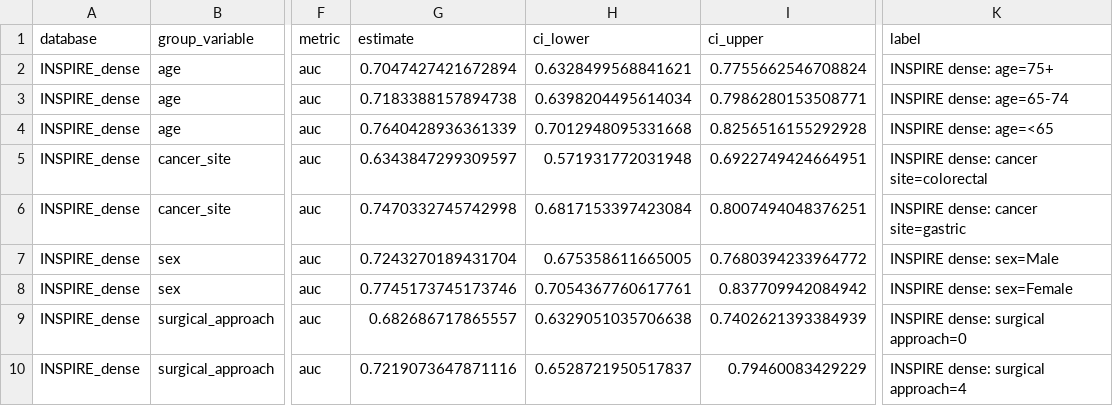
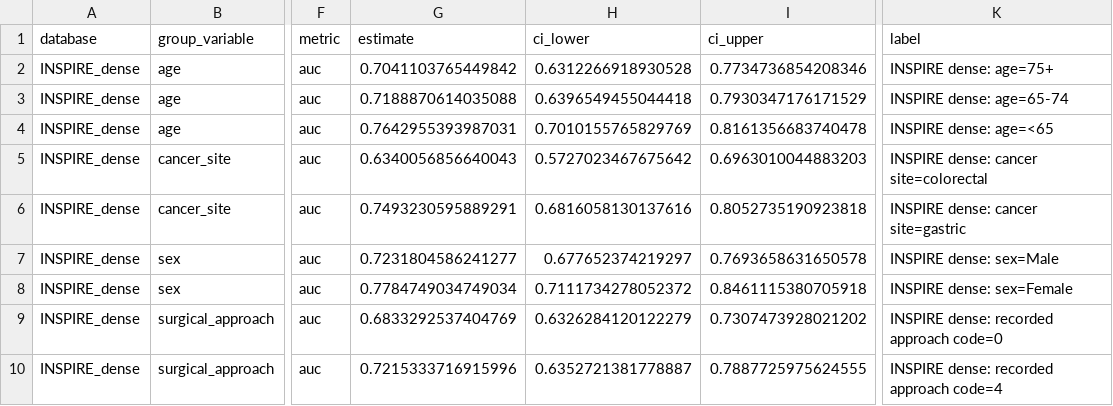
Before and after one commit to blanchzll/outcome-measurement-transport, a CSV file: results/figure_source_data/SupplementaryFigure2/Figure5b_subgroup_auc_source_data.csv, drawn as a sheet; only a part is shown, gaps mark what is left out; the diff covers the shown part only; the diff names each change by its address in the sheet, - before the commit and + after, or states it on an @@ line.

```diff
--- a/results/figure_source_data/SupplementaryFigure2/Figure5b_subgroup_auc_source_data.csv
+++ b/results/figure_source_data/SupplementaryFigure2/Figure5b_subgroup_auc_source_data.csv
-G2 (estimate): 0.7047427421672894
+G2 (estimate): 0.7041103765449842
-H2 (ci_lower): 0.6328499568841621
+H2 (ci_lower): 0.6312266918930528
-I2 (ci_upper): 0.7755662546708824
+I2 (ci_upper): 0.7734736854208346
-G3 (estimate): 0.7183388157894738
+G3 (estimate): 0.7188870614035088
-H3 (ci_lower): 0.6398204495614034
+H3 (ci_lower): 0.6396549455044418
-I3 (ci_upper): 0.7986280153508771
+I3 (ci_upper): 0.7930347176171529
-G4 (estimate): 0.7640428936361339
+G4 (estimate): 0.7642955393987031
-H4 (ci_lower): 0.7012948095331668
+H4 (ci_lower): 0.7010155765829769
-I4 (ci_upper): 0.8256516155292928
+I4 (ci_upper): 0.8161356683740478
-G5 (estimate): 0.6343847299309597
+G5 (estimate): 0.6340056856640043
-H5 (ci_lower): 0.571931772031948
+H5 (ci_lower): 0.5727023467675642
-I5 (ci_upper): 0.6922749424664951
+I5 (ci_upper): 0.6963010044883203
-G6 (estimate): 0.7470332745742998
+G6 (estimate): 0.7493230595889291
-H6 (ci_lower): 0.6817153397423084
+H6 (ci_lower): 0.6816058130137616
-I6 (ci_upper): 0.8007494048376251
+I6 (ci_upper): 0.8052735190923818
-G7 (estimate): 0.7243270189431704
+G7 (estimate): 0.7231804586241277
-H7 (ci_lower): 0.675358611665005
+H7 (ci_lower): 0.677652374219297
-I7 (ci_upper): 0.7680394233964772
+I7 (ci_upper): 0.7693658631650578
-G8 (estimate): 0.7745173745173746
+G8 (estimate): 0.7784749034749034
-H8 (ci_lower): 0.7054367760617761
+H8 (ci_lower): 0.7111734278052372
-I8 (ci_upper): 0.837709942084942
+I8 (ci_upper): 0.8461115380705918
-G9 (estimate): 0.682686717865557
+G9 (estimate): 0.6833292537404769
-H9 (ci_lower): 0.6329051035706638
+H9 (ci_lower): 0.6326284120122279
-I9 (ci_upper): 0.7402621393384939
+I9 (ci_upper): 0.7307473928021202
-K9 (label): INSPIRE dense: surgical approach=0
+K9 (label): INSPIRE dense: recorded approach code=0
-G10 (estimate): 0.7219073647871116
+G10 (estimate): 0.7215333716915996
-H10 (ci_lower): 0.6528721950517837
+H10 (ci_lower): 0.6352721381778887
-I10 (ci_upper): 0.79460083429229
+I10 (ci_upper): 0.7887725975624555
-K10 (label): INSPIRE dense: surgical approach=4
+K10 (label): INSPIRE dense: recorded approach code=4
```
Also changed, not shown: 4 added rows, 4 removed rows and 24 edited cells elsewhere in this file, WORKFLOW_MANIFEST.csv, results/figure_source_data/SupplementaryFigure1/Figure4b_perioperative_increment_source_data.csv, 55 other files.
